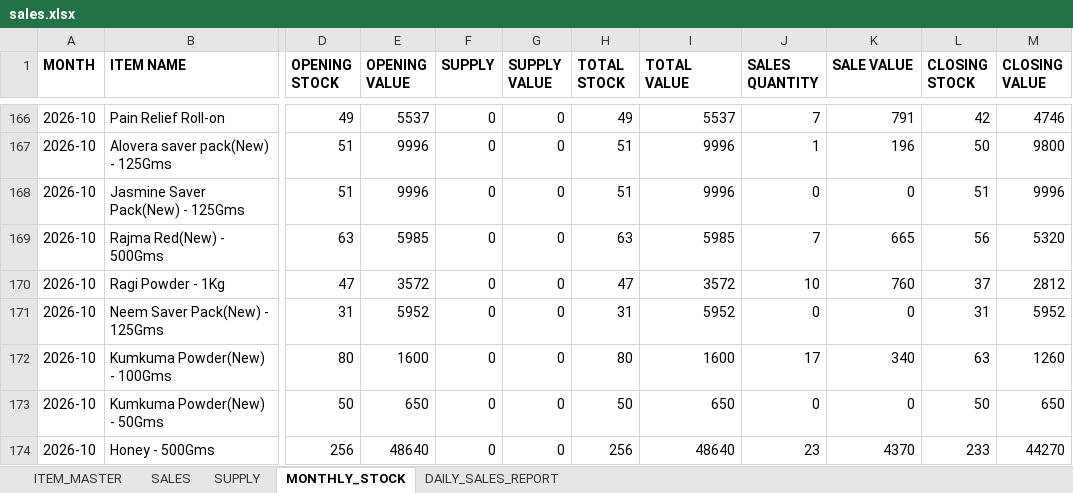
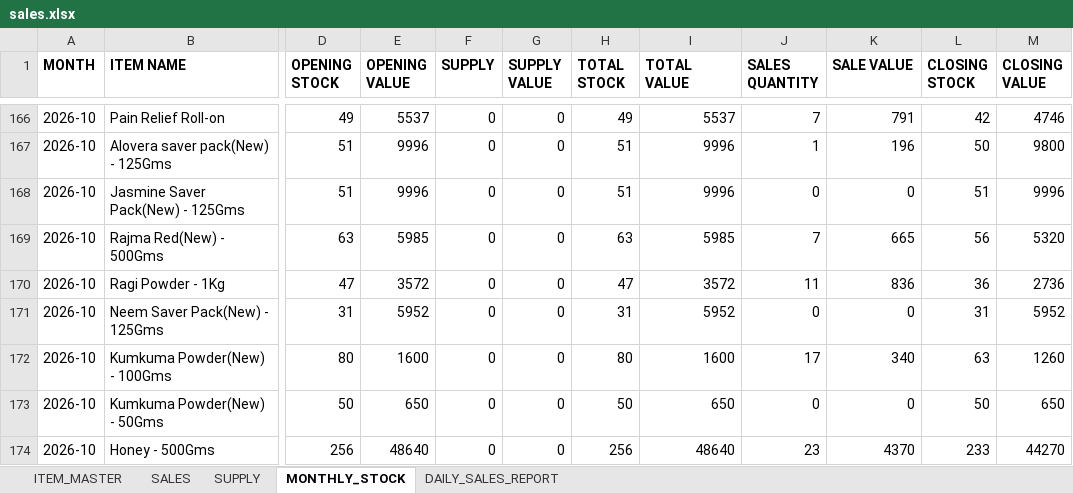
Before and after one commit to suryasai693-lang/daily_sales_website, an Excel workbook: data/sales.xlsx, sheet MONTHLY_STOCK, drawn as a sheet; only a part is shown, gaps mark what is left out; values as stored, in another font and other column widths than the file's, no borders; the diff names each change by its address in the sheet, - before the commit and + after, or states it on an @@ line.

Commit message:
Update sales.xlsx from DailyStock

```diff
--- a/data/sales.xlsx (sheet MONTHLY_STOCK)
+++ b/data/sales.xlsx (sheet MONTHLY_STOCK)
-J170 (SALES QUANTITY): 10
+J170 (SALES QUANTITY): 11
-K170 (SALE VALUE): 760
+K170 (SALE VALUE): 836
-L170 (CLOSING STOCK): 37
+L170 (CLOSING STOCK): 36
-M170 (CLOSING VALUE): 2812
+M170 (CLOSING VALUE): 2736
```
Also changed, not shown: sheet DAILY_SALES_REPORT, sheet SALES.
